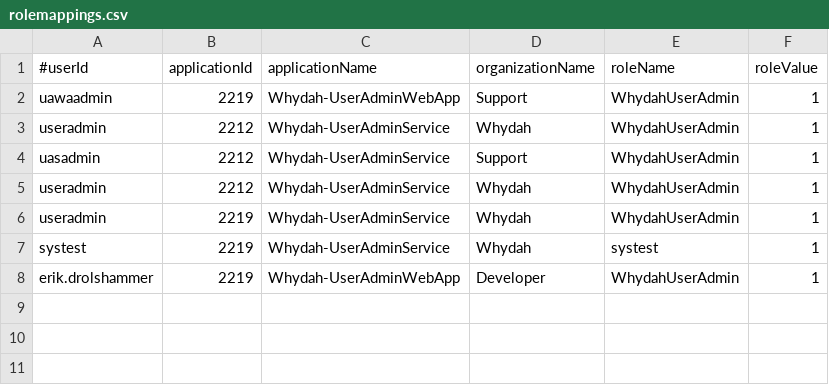
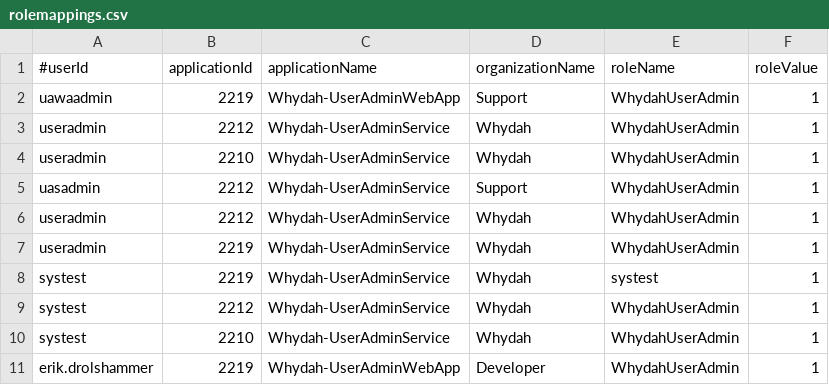
Before and after one commit to altran/Whydah-UserIdentityBackend, a CSV file: src/main/resources/prodInitData/rolemappings.csv, drawn as a sheet; the diff names each change by its address in the sheet, - before the commit and + after, or states it on an @@ line.

```diff
--- a/src/main/resources/prodInitData/rolemappings.csv
+++ b/src/main/resources/prodInitData/rolemappings.csv
+row 4: useradmin | 2210 | Whydah-UserAdminService | Whydah | WhydahUserAdmin | 1
+row 9: systest | 2212 | Whydah-UserAdminService | Whydah | WhydahUserAdmin | 1
+row 10: systest | 2210 | Whydah-UserAdminService | Whydah | WhydahUserAdmin | 1
```
Also changed, not shown: 2 other files.
